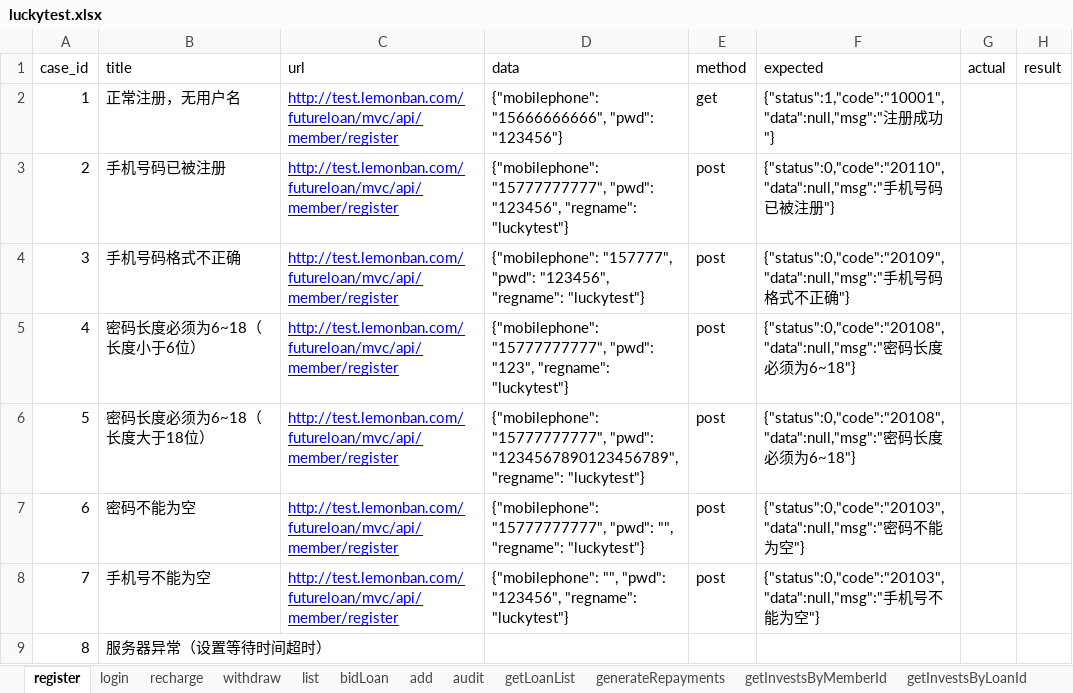
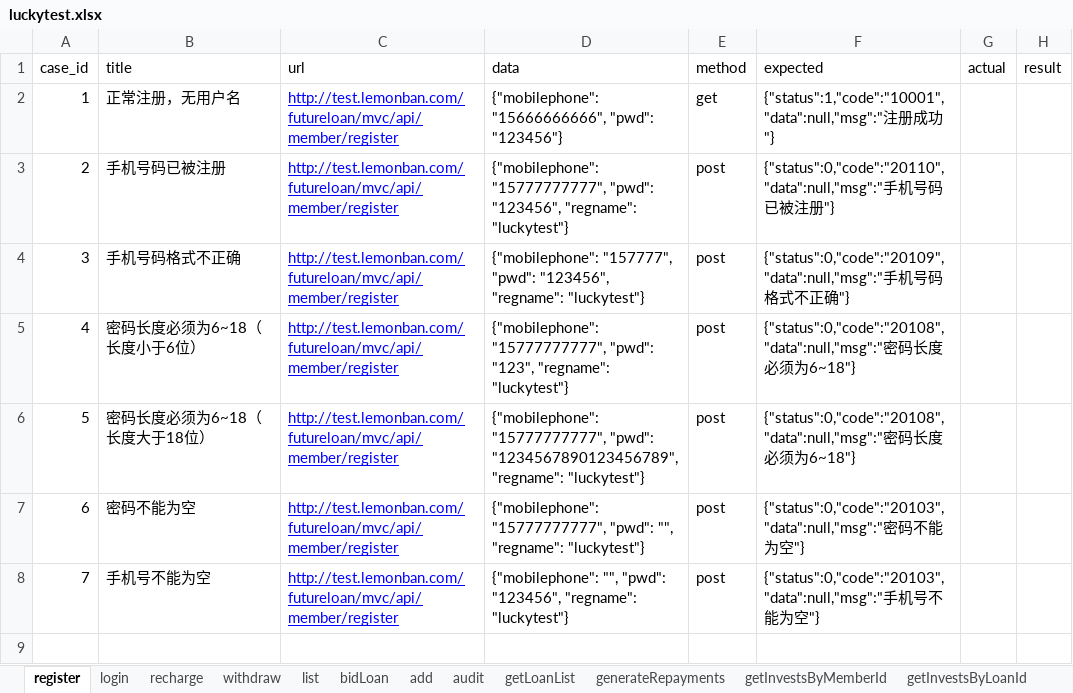
Before and after one commit to adou12138/python13-api-test, an Excel workbook: venv library root/homework_01.16/luckytest.xlsx, sheet register, drawn as a sheet; values as stored, in another font and other column widths than the file's, no borders; the diff names each change by its address in the sheet, - before the commit and + after, or states it on an @@ line.

```diff
--- a/venv library root/homework_01.16/luckytest.xlsx (sheet register)
+++ b/venv library root/homework_01.16/luckytest.xlsx (sheet register)
-row 9: 8 | 服务器异常（设置等待时间超时）
```
Also changed, not shown: datas/luckytest.xlsx, 12 other files.
